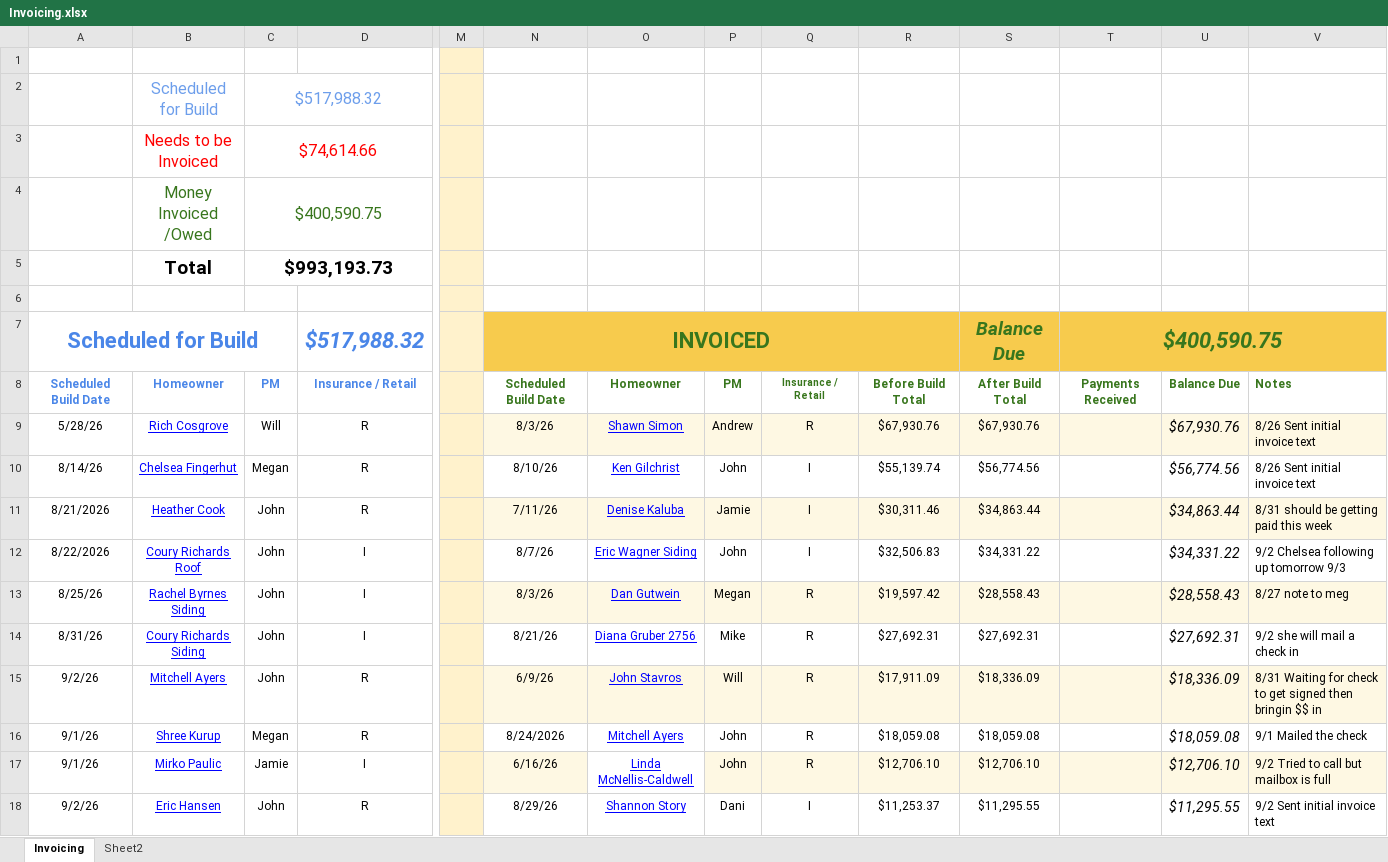
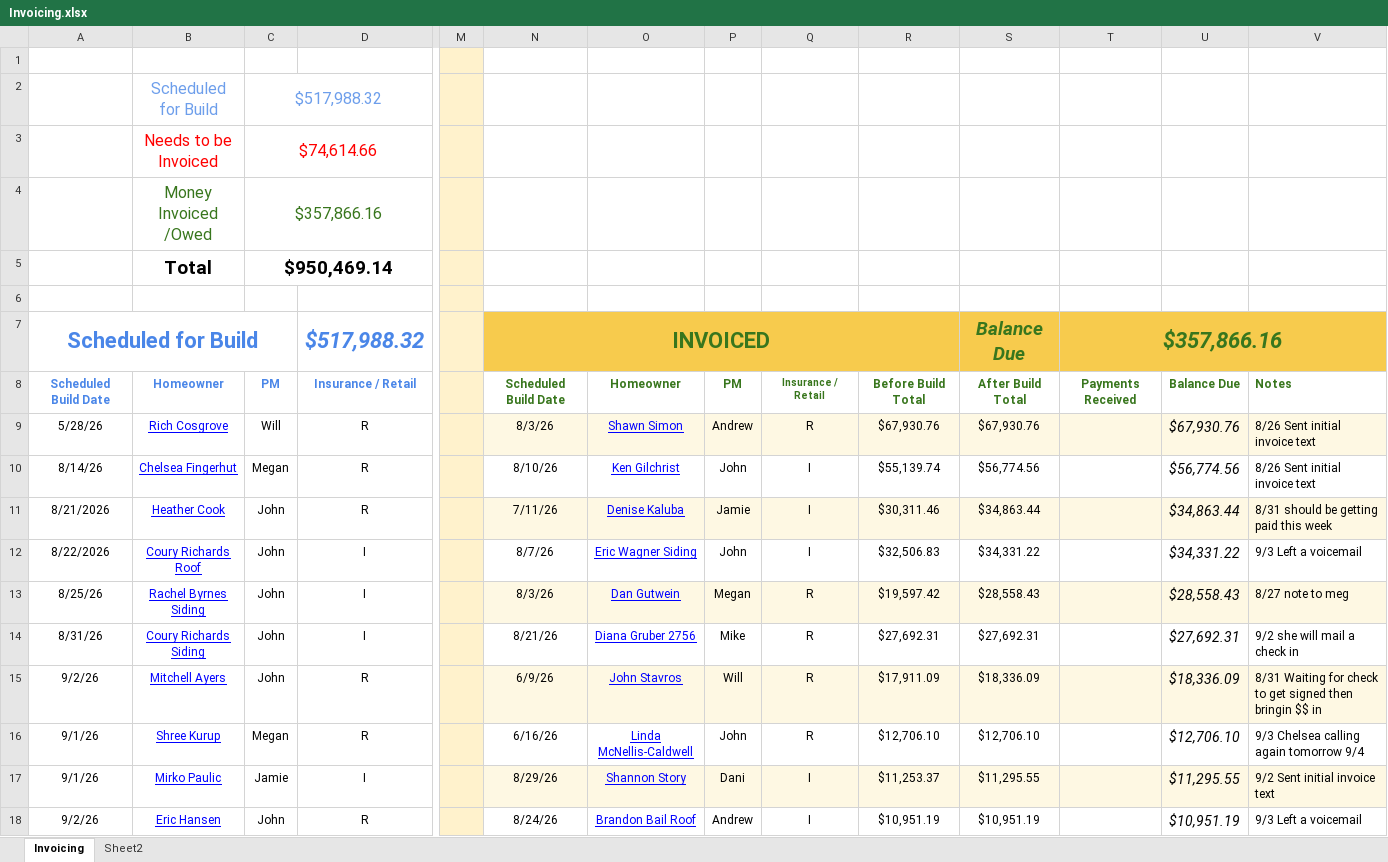
Before and after one commit to exteriorsplus/project-forecast-calculator, an Excel workbook: public/Invoicing.xlsx, sheet Invoicing, drawn as a sheet; only a part is shown, gaps mark what is left out; values as stored, in another font and other column widths than the file's, no borders; charts and pictures not drawn; the diff covers the shown part only; the diff names each change by its address in the sheet, - before the commit and + after, or states it on an @@ line.

```diff
--- a/public/Invoicing.xlsx (sheet Invoicing)
+++ b/public/Invoicing.xlsx (sheet Invoicing)
-C4: $400,590.75
+C4: $357,866.16
-C5: $993,193.73
+C5: $950,469.14
-T7: $400,590.75
+T7: $357,866.16
-V12: 9/2 Chelsea following up tomorrow 9/3
+V12: 9/3 Left a voicemail
-N16: 8/24/2026
+N16: 6/16/26
-O16: Mitchell Ayers
+O16: Linda McNellis-Caldwell
-R16: $18,059.08
+R16: $12,706.10
-S16: $18,059.08
+S16: $12,706.10
-U16: $18,059.08
+U16: $12,706.10
-V16: 9/1 Mailed the check
+V16: 9/3 Chelsea calling again tomorrow 9/4
-N17: 6/16/26
+N17: 8/29/26
-O17: Linda McNellis-Caldwell
+O17: Shannon Story
-O17 fill: none
+O17 fill: #FEF8E3
-P17: John
+P17: Dani
-Q17: R
+Q17: I
-R17: $12,706.10
+R17: $11,253.37
-S17: $12,706.10
+S17: $11,295.55
-U17: $12,706.10
+U17: $11,295.55
-V17: 9/2 Tried to call but mailbox is full
+V17: 9/2 Sent initial invoice text
-N18: 8/29/26
+N18: 8/24/26
-O18: Shannon Story
+O18: Brandon Bail Roof
-P18: Dani
+P18: Andrew
-R18: $11,253.37
+R18: $10,951.19
-S18: $11,295.55
+S18: $10,951.19
-U18: $11,295.55
+U18: $10,951.19
-V18: 9/2 Sent initial invoice text
+V18: 9/3 Left a voicemail
```
Also changed, not shown: 1 added row, 3 removed rows, 145 edited cells and cell formats elsewhere in this sheet, formulas that keep their value, public/pm-contract-data.xlsx, public/sales.xlsx.
